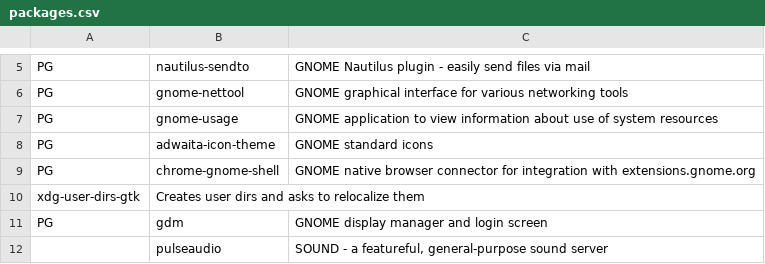
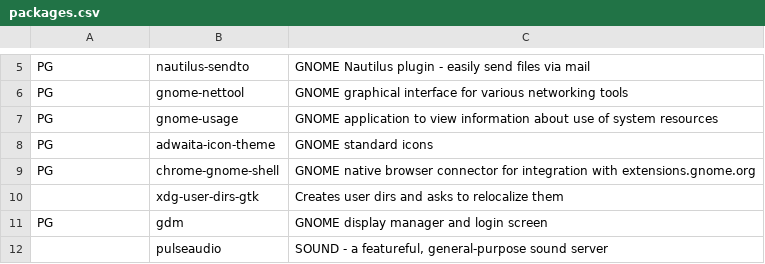
Before and after one commit to elkrien/EALIPS, a CSV file: packages.csv, drawn as a sheet; only a part is shown, gaps mark what is left out; removed rows and columns are numbered as before the commit, all else as after; the diff names each change by its address in the sheet, - before the commit and + after, or states it on an @@ line.

Commit message:
Update packages.csv

```diff
--- a/packages.csv
+++ b/packages.csv
-row 10: xdg-user-dirs-gtk | Creates user dirs and asks to relocalize them
+row 10:  | xdg-user-dirs-gtk | Creates user dirs and asks to relocalize them
```
